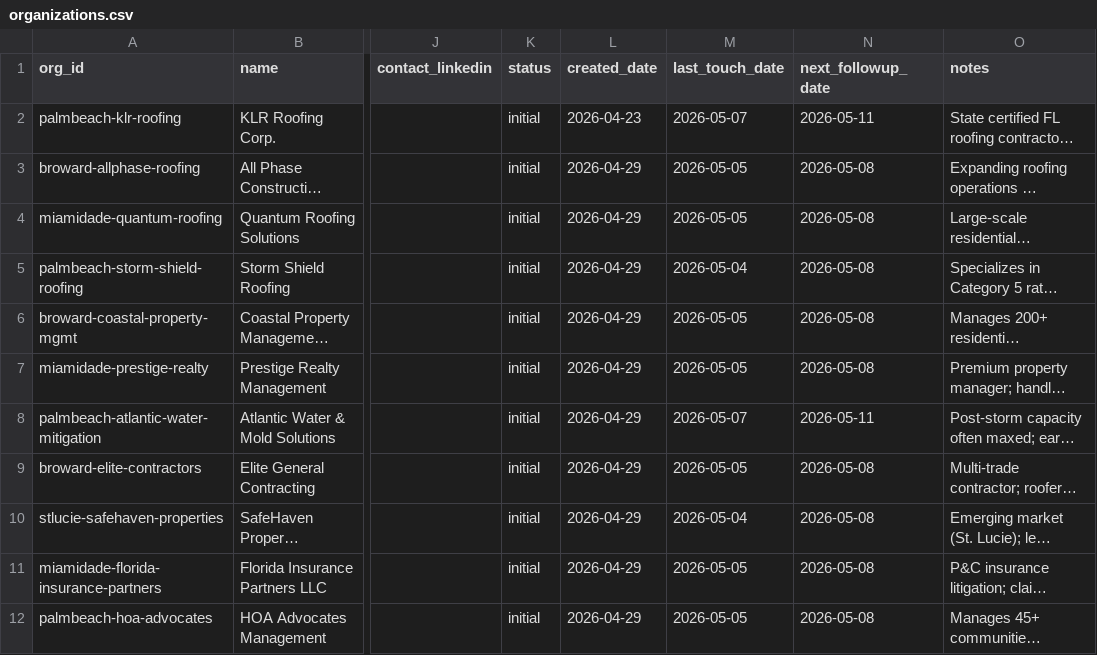
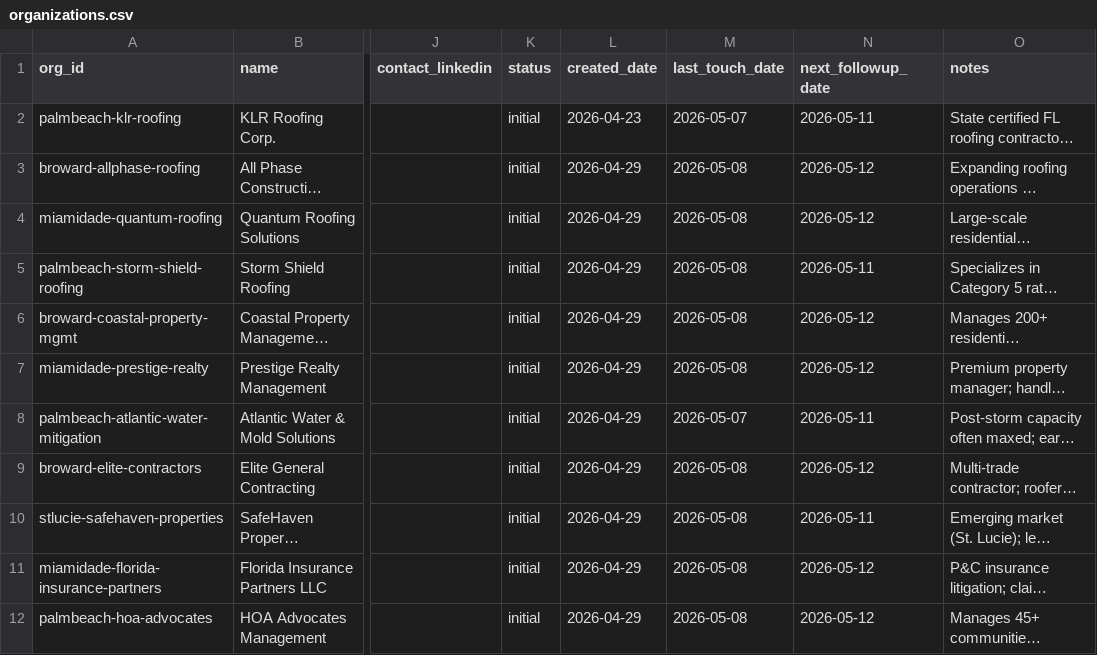
Before and after one commit to duncan727-debug/-robinhood-adjusting, a CSV file: crm/organizations.csv, drawn as a sheet; only a part is shown, gaps mark what is left out; long unchanged cells end in …; the diff names each change by its address in the sheet, - before the commit and + after, or states it on an @@ line.

```diff
--- a/crm/organizations.csv
+++ b/crm/organizations.csv
-M3:M4 (last_touch_date): 2026-05-05
+M3:M4 (last_touch_date): 2026-05-08
-N3:N4 (next_followup_date): 2026-05-08
+N3:N4 (next_followup_date): 2026-05-12
-M5 (last_touch_date): 2026-05-04
+M5 (last_touch_date): 2026-05-08
-N5 (next_followup_date): 2026-05-08
+N5 (next_followup_date): 2026-05-11
-M6:M7 (last_touch_date): 2026-05-05
+M6:M7 (last_touch_date): 2026-05-08
-N6:N7 (next_followup_date): 2026-05-08
+N6:N7 (next_followup_date): 2026-05-12
-M9 (last_touch_date): 2026-05-05
+M9 (last_touch_date): 2026-05-08
-N9 (next_followup_date): 2026-05-08
+N9 (next_followup_date): 2026-05-12
-M10 (last_touch_date): 2026-05-04
+M10 (last_touch_date): 2026-05-08
-N10 (next_followup_date): 2026-05-08
+N10 (next_followup_date): 2026-05-11
-M11:M12 (last_touch_date): 2026-05-05
+M11:M12 (last_touch_date): 2026-05-08
-N11:N12 (next_followup_date): 2026-05-08
+N11:N12 (next_followup_date): 2026-05-12
```
Also changed, not shown: crm/interactions.csv, 52 other files.
